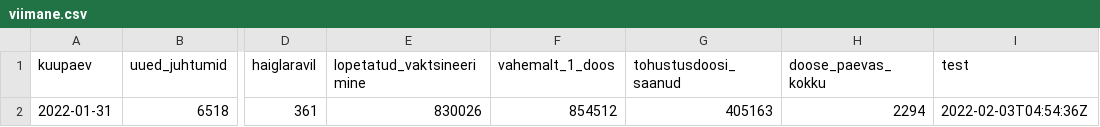
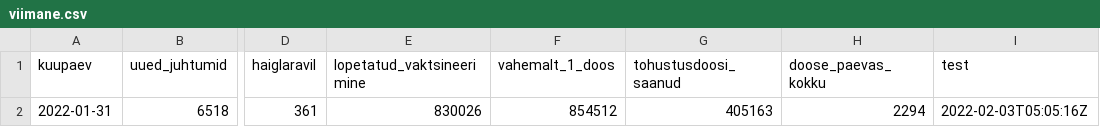
Before and after one commit to riinaljas/Delfi-Covid, a CSV file: viimane.csv, drawn as a sheet; only a part is shown, gaps mark what is left out; the diff names each change by its address in the sheet, - before the commit and + after, or states it on an @@ line.

Commit message:
run the script

```diff
--- a/viimane.csv
+++ b/viimane.csv
-I2 (test): 2022-02-03T04:54:36Z
+I2 (test): 2022-02-03T05:05:16Z
```
